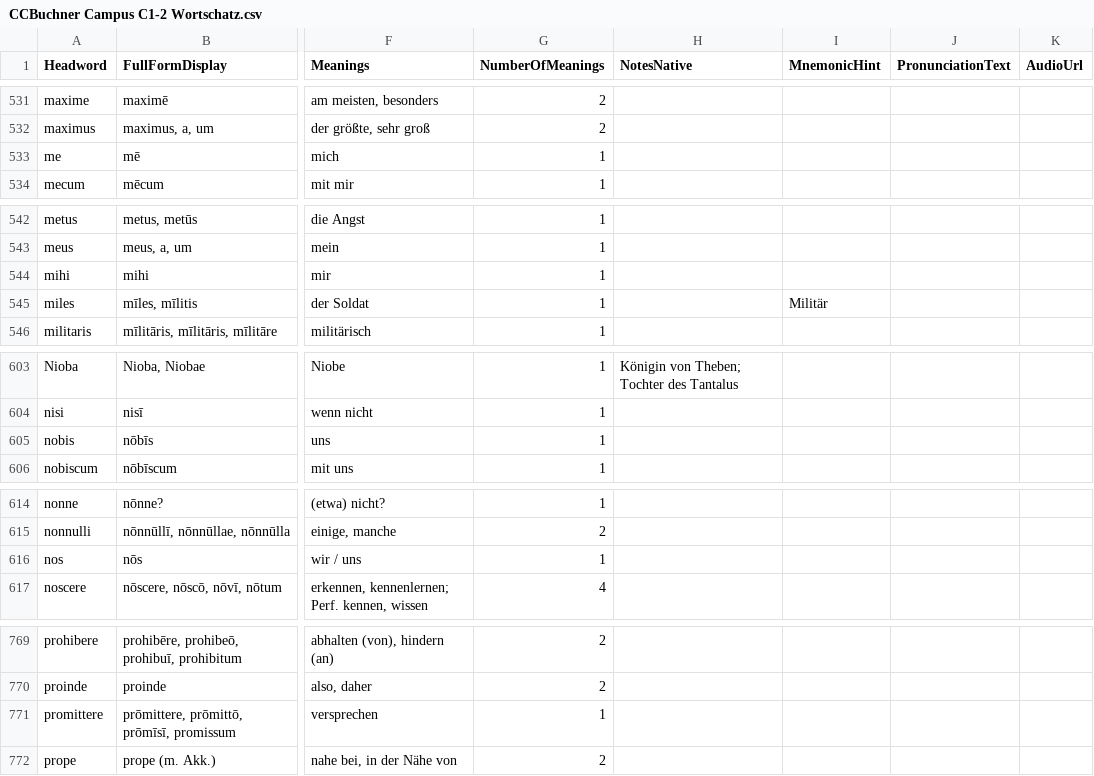
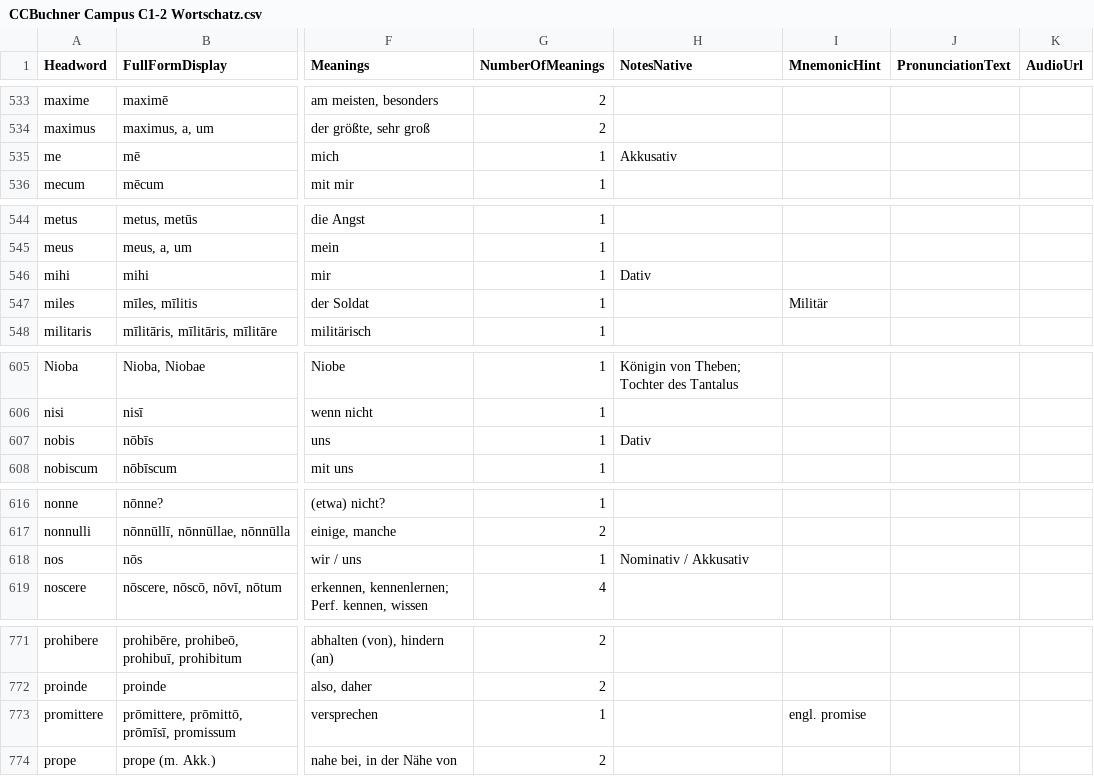
Before and after one commit to simsiem/danki, a CSV file: decks/Campus C/CCBuchner Campus C1-2 Wortschatz.csv, drawn as a sheet; only a part is shown, gaps mark what is left out; addresses are those after the commit; the diff covers the shown part only; the diff names each change by its address in the sheet, - before the commit and + after, or states it on an @@ line.

```diff
--- a/decks/Campus C/CCBuchner Campus C1-2 Wortschatz.csv
+++ b/decks/Campus C/CCBuchner Campus C1-2 Wortschatz.csv
-H535 (NotesNative): (empty)
+H535 (NotesNative): Akkusativ
-H546 (NotesNative): (empty)
+H546 (NotesNative): Dativ
-H607 (NotesNative): (empty)
+H607 (NotesNative): Dativ
-H618 (NotesNative): (empty)
+H618 (NotesNative): Nominativ / Akkusativ
-I773 (MnemonicHint): (empty)
+I773 (MnemonicHint): engl. promise
```
Also changed, not shown: 2 added rows and 18 edited cells elsewhere in this file.
